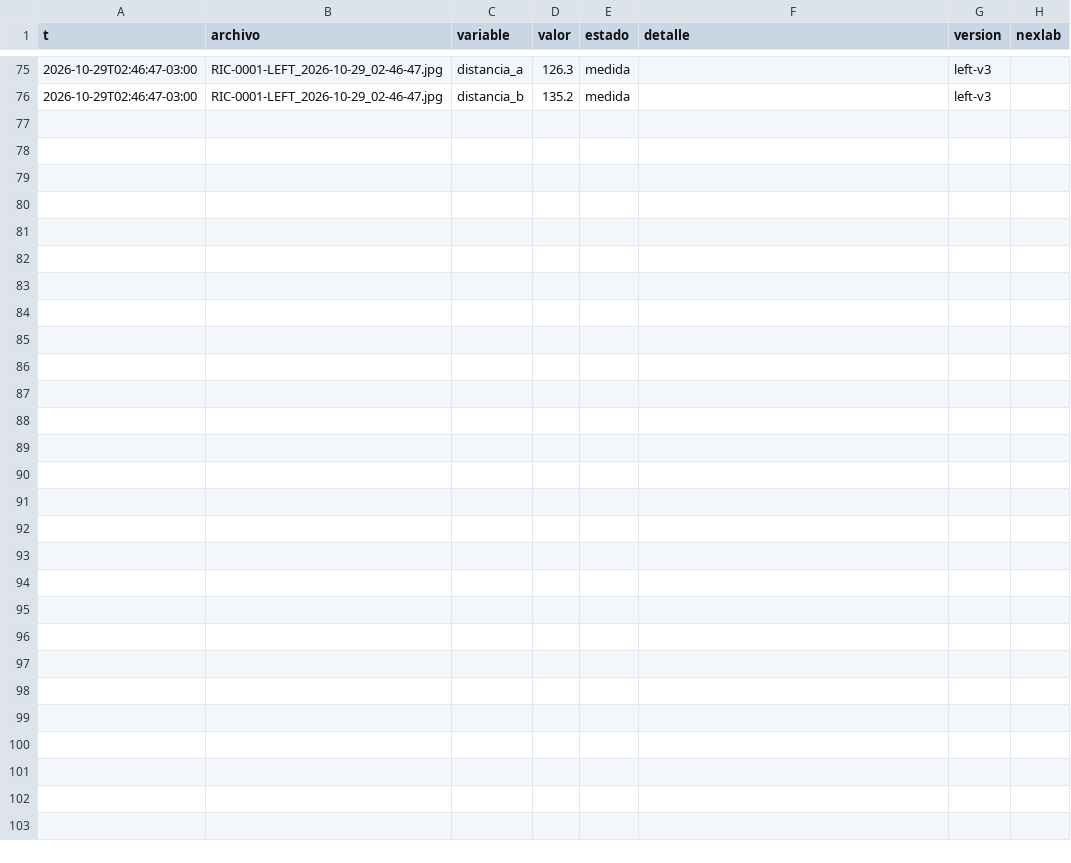
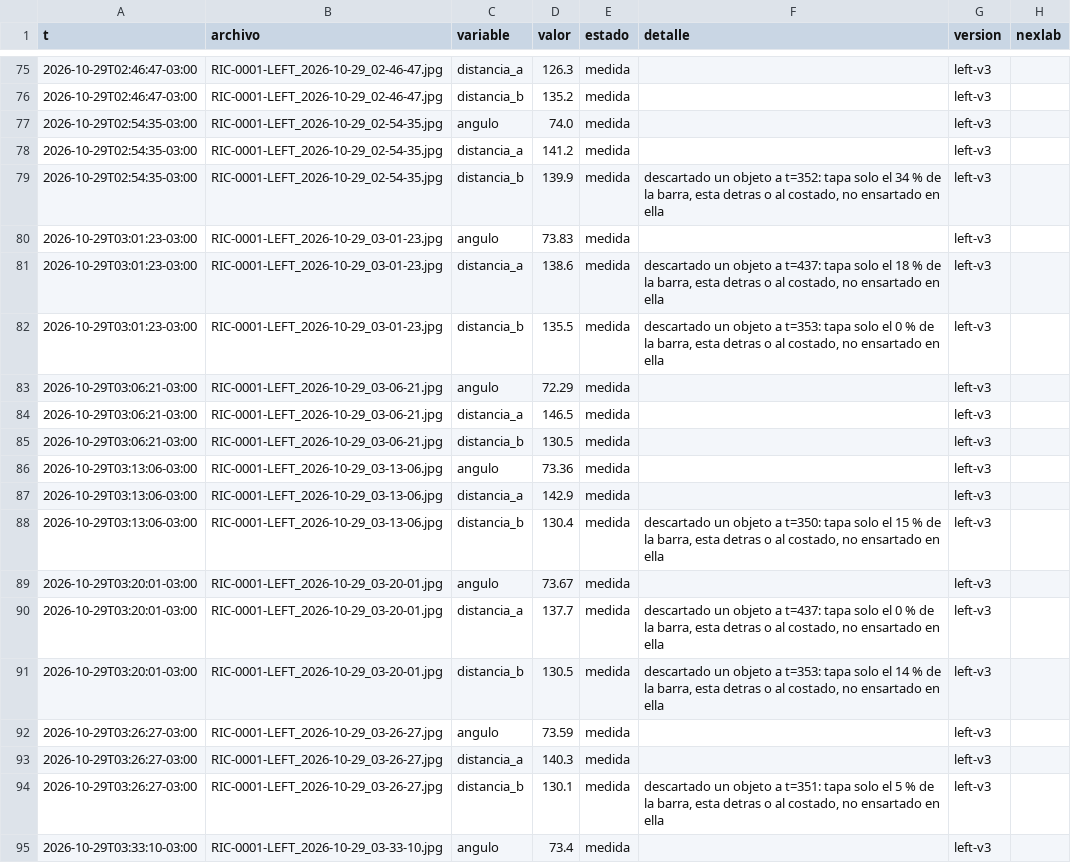
Before and after one commit to Andyyff/tesis-saman, a CSV file: datos/lecturas/left/2026-10-29.csv, drawn as a sheet; only a part is shown, gaps mark what is left out; the diff covers the shown part only.

Commit message:
datos 2026-10-29T07:00Z

```diff
--- a/datos/lecturas/left/2026-10-29.csv
+++ b/datos/lecturas/left/2026-10-29.csv
@@ -76 +76,20 @@ t,archivo,variable,valor,estado,detalle,version,nexlab
 2026-10-29T02:46:47-03:00,RIC-0001-LEFT_2026-10-29_02-46-47.jpg,distancia_b,135.2,medida,,left-v3,
+2026-10-29T02:54:35-03:00,RIC-0001-LEFT_2026-10-29_02-54-35.jpg,angulo,74.0,medida,,left-v3,
+2026-10-29T02:54:35-03:00,RIC-0001-LEFT_2026-10-29_02-54-35.jpg,distancia_a,141.2,medida,,left-v3,
+2026-10-29T02:54:35-03:00,RIC-0001-LEFT_2026-10-29_02-54-35.jpg,distancia_b,139.9,medida,"descartado un objeto a t=352: tapa solo el 34 % de la barra, esta detras o al costado, no ensartado en ella",left-v3,
+2026-10-29T03:01:23-03:00,RIC-0001-LEFT_2026-10-29_03-01-23.jpg,angulo,73.83,medida,,left-v3,
+2026-10-29T03:01:23-03:00,RIC-0001-LEFT_2026-10-29_03-01-23.jpg,distancia_a,138.6,medida,"descartado un objeto a t=437: tapa solo el 18 % de la barra, esta detras o al costado, no ensartado en ella",left-v3,
+2026-10-29T03:01:23-03:00,RIC-0001-LEFT_2026-10-29_03-01-23.jpg,distancia_b,135.5,medida,"descartado un objeto a t=353: tapa solo el 0 % de la barra, esta detras o al costado, no ensartado en ella",left-v3,
+2026-10-29T03:06:21-03:00,RIC-0001-LEFT_2026-10-29_03-06-21.jpg,angulo,72.29,medida,,left-v3,
+2026-10-29T03:06:21-03:00,RIC-0001-LEFT_2026-10-29_03-06-21.jpg,distancia_a,146.5,medida,,left-v3,
+2026-10-29T03:06:21-03:00,RIC-0001-LEFT_2026-10-29_03-06-21.jpg,distancia_b,130.5,medida,,left-v3,
+2026-10-29T03:13:06-03:00,RIC-0001-LEFT_2026-10-29_03-13-06.jpg,angulo,73.36,medida,,left-v3,
+2026-10-29T03:13:06-03:00,RIC-0001-LEFT_2026-10-29_03-13-06.jpg,distancia_a,142.9,medida,,left-v3,
+2026-10-29T03:13:06-03:00,RIC-0001-LEFT_2026-10-29_03-13-06.jpg,distancia_b,130.4,medida,"descartado un objeto a t=350: tapa solo el 15 % de la barra, esta detras o al costado, no ensartado en ella",left-v3,
+2026-10-29T03:20:01-03:00,RIC-0001-LEFT_2026-10-29_03-20-01.jpg,angulo,73.67,medida,,left-v3,
+2026-10-29T03:20:01-03:00,RIC-0001-LEFT_2026-10-29_03-20-01.jpg,distancia_a,137.7,medida,"descartado un objeto a t=437: tapa solo el 0 % de la barra, esta detras o al costado, no ensartado en ella",left-v3,
+2026-10-29T03:20:01-03:00,RIC-0001-LEFT_2026-10-29_03-20-01.jpg,distancia_b,130.5,medida,"descartado un objeto a t=353: tapa solo el 14 % de la barra, esta detras o al costado, no ensartado en ella",left-v3,
+2026-10-29T03:26:27-03:00,RIC-0001-LEFT_2026-10-29_03-26-27.jpg,angulo,73.59,medida,,left-v3,
+2026-10-29T03:26:27-03:00,RIC-0001-LEFT_2026-10-29_03-26-27.jpg,distancia_a,140.3,medida,,left-v3,
+2026-10-29T03:26:27-03:00,RIC-0001-LEFT_2026-10-29_03-26-27.jpg,distancia_b,130.1,medida,"descartado un objeto a t=351: tapa solo el 5 % de la barra, esta detras o al costado, no ensartado en ella",left-v3,
+2026-10-29T03:33:10-03:00,RIC-0001-LEFT_2026-10-29_03-33-10.jpg,angulo,73.4,medida,,left-v3,
```
Also changed, not shown: 11 added rows elsewhere in this file, datos/lecturas/amp/2026-10-29.csv, datos/lecturas/top/2026-10-29.csv, 8 other files.
